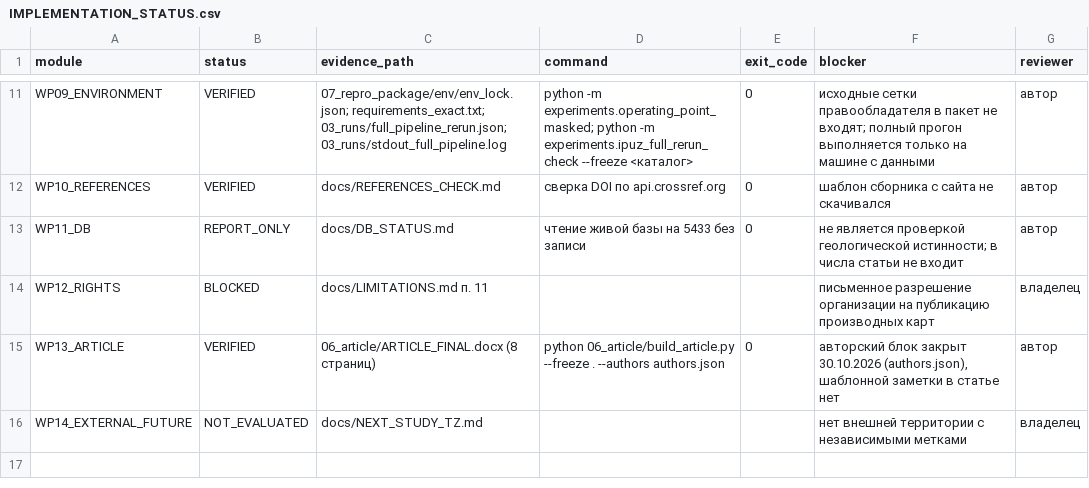
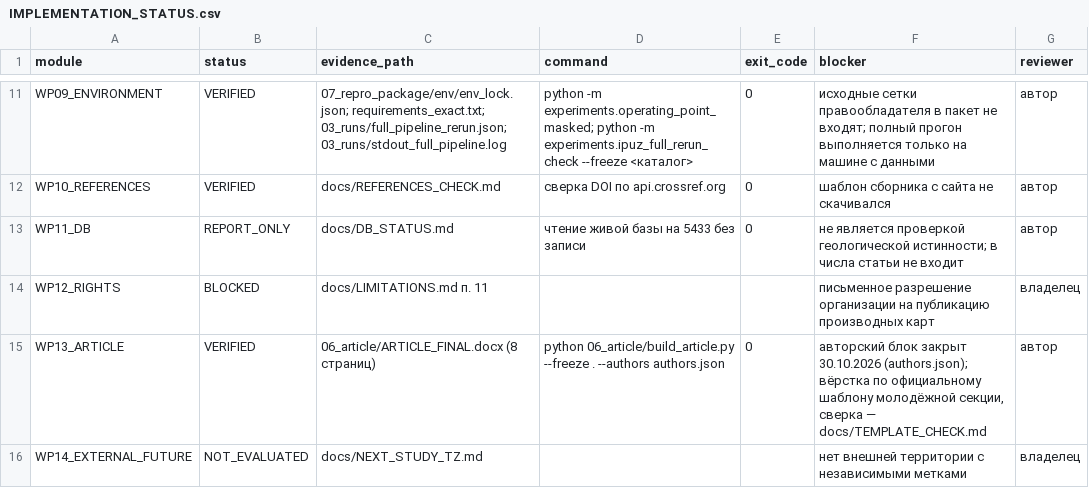
Before and after one commit to janfik200-prog/GEO, a CSV file: docs_ipuz/IMPLEMENTATION_STATUS.csv, drawn as a sheet; only a part is shown, gaps mark what is left out.

```diff
--- a/docs_ipuz/IMPLEMENTATION_STATUS.csv
+++ b/docs_ipuz/IMPLEMENTATION_STATUS.csv
@@ -14,3 +14,3 @@ WP11_DB,REPORT_ONLY,docs/DB_STATUS.md,чтение живой базы на 5433
 WP12_RIGHTS,BLOCKED,docs/LIMITATIONS.md п. 11,,,письменное разрешение организации на публикацию производных карт,владелец
-WP13_ARTICLE,VERIFIED,06_article/ARTICLE_FINAL.docx (8 страниц),python 06_article/build_article.py --freeze . --authors authors.json,0,"авторский блок закрыт 30.10.2026 (authors.json), шаблонной заметки в статье нет",автор
+WP13_ARTICLE,VERIFIED,06_article/ARTICLE_FINAL.docx (8 страниц),python 06_article/build_article.py --freeze . --authors authors.json,0,"авторский блок закрыт 30.10.2026 (authors.json); вёрстка по официальному шаблону молодёжной секции, сверка — docs/TEMPLATE_CHECK.md",автор
 WP14_EXTERNAL_FUTURE,NOT_EVALUATED,docs/NEXT_STUDY_TZ.md,,,нет внешней территории с независимыми метками,владелец
```
Also changed, not shown: docs_ipuz/GATES.csv, 6 other files.
